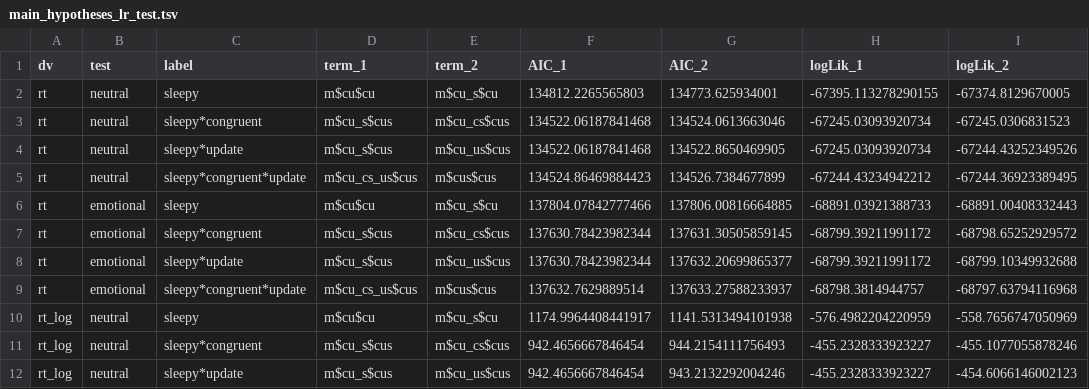
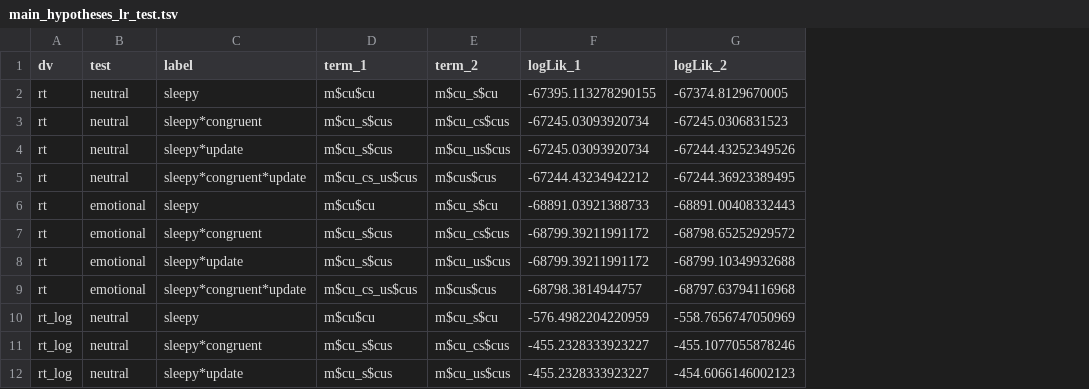
Before and after one commit to micing/sleepy_brain_stroop, a TSV file: tables/main_hypotheses_lr_test.tsv, drawn as a sheet; only a part is shown; the diff names each change by its address in the sheet, - before the commit and + after, or states it on an @@ line.

Commit message:
Reduced size of tables and figures.

```diff
--- a/tables/main_hypotheses_lr_test.tsv
+++ b/tables/main_hypotheses_lr_test.tsv
-column F (AIC_1), rows 2-12: 134812.2265565803 | 134522.06187841468 | 134522.06187841468 | 134524.86469884423 | 137804.07842777466 | 137630.78423982344 | 137630.78423982344 | 137632.7629889514 | 1174.9964408441917 | 942.4656667846454 | 942.4656667846454
-column G (AIC_2), rows 2-12: 134773.625934001 | 134524.0613663046 | 134522.8650469905 | 134526.7384677899 | 137806.00816664885 | 137631.30505859145 | 137632.20699865377 | 137633.27588233937 | 1141.5313494101938 | 944.2154111756493 | 943.2132292004246
```
Also changed, not shown: 10 other files.
